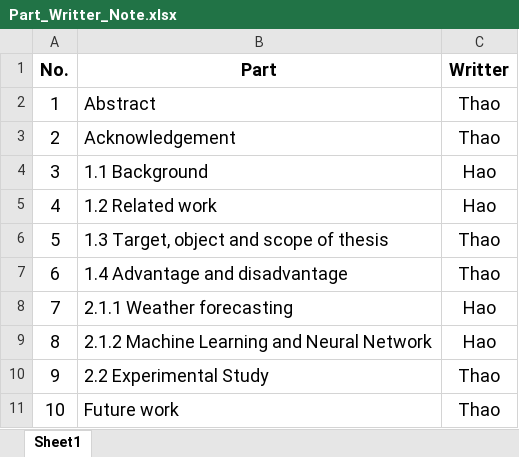
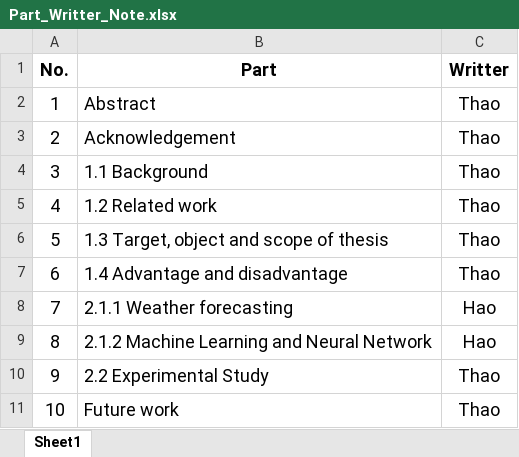
Before and after one commit to nguyenmanhthao996tn/LocalWeatherForecastingSystem, an Excel workbook: Documents/BaoCao/Part_Writter_Note.xlsx, sheet Sheet1, drawn as a sheet; values as stored, in another font and other column widths than the file's, no borders; the diff names each change by its address in the sheet, - before the commit and + after, or states it on an @@ line.

Commit message:
Update: Add Vietnamese version of Background part in final report

```diff
--- a/Documents/BaoCao/Part_Writter_Note.xlsx (sheet Sheet1)
+++ b/Documents/BaoCao/Part_Writter_Note.xlsx (sheet Sheet1)
-C4:C5 (Writter): Hao
+C4:C5 (Writter): Thao
```
Also changed, not shown: 1 other file.
